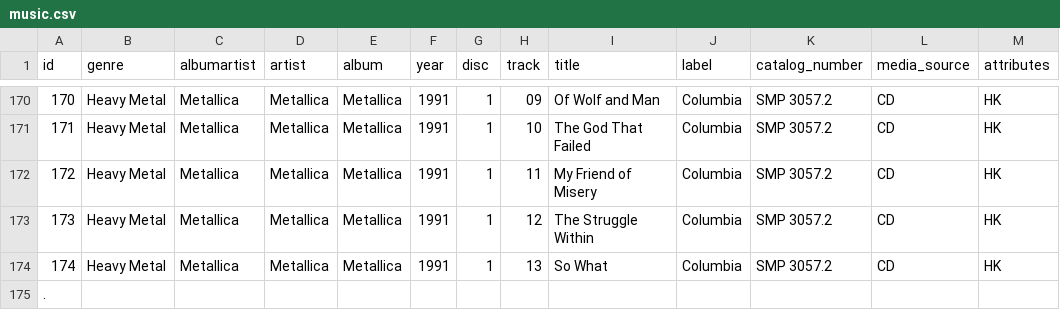
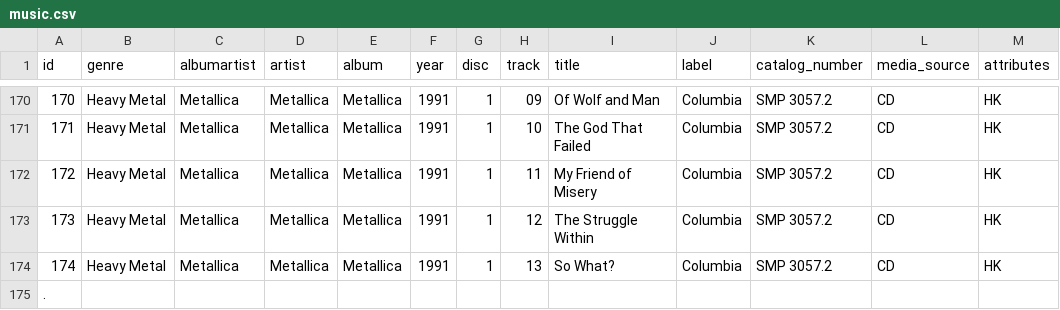
Before and after one commit to rixwoodling/cd2flac, a CSV file: csv/music.csv, drawn as a sheet; only a part is shown, gaps mark what is left out.

Commit message:
Update music.csv

```diff
--- a/csv/music.csv
+++ b/csv/music.csv
@@ -173,3 +173,3 @@ id,genre,albumartist,artist,album,year,disc,track,title,label,catalog_number,med
 173,Heavy Metal,Metallica,Metallica,Metallica,1991,1,12,The Struggle Within,Columbia,SMP 3057.2,CD,HK
-174,Heavy Metal,Metallica,Metallica,Metallica,1991,1,13,So What,Columbia,SMP 3057.2,CD,HK
+174,Heavy Metal,Metallica,Metallica,Metallica,1991,1,13,So What?,Columbia,SMP 3057.2,CD,HK
 .
```
